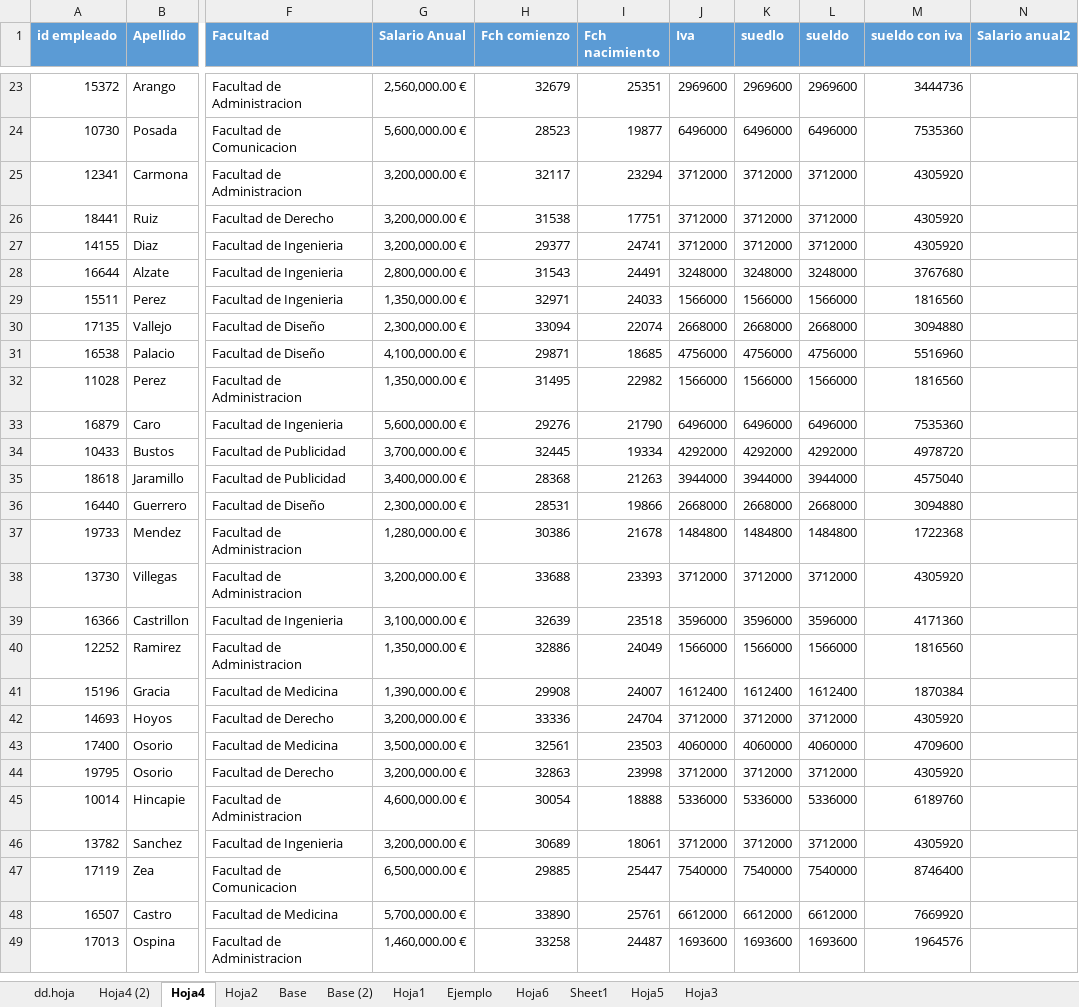
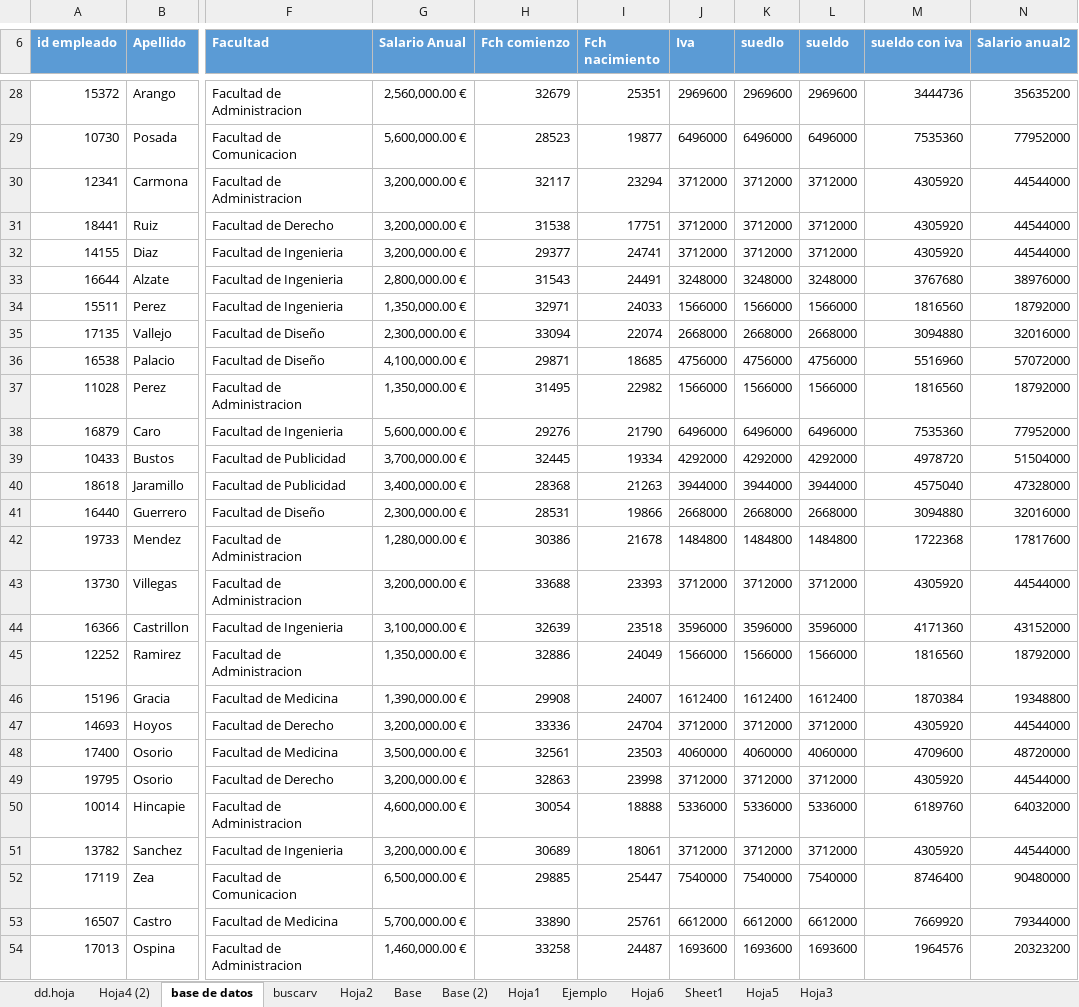
Before and after one commit to Jose-Ch1/excel-for-Data-Analysis, an Excel workbook: Analisis de datos.xlsx, sheet base de datos, drawn as a sheet; only a part is shown, gaps mark what is left out; values as stored, in another font and other column widths than the file's, no borders; table styles not drawn; addresses are those after the commit; the diff covers the shown part only; the diff names each change by its address in the sheet, - before the commit and + after, or states it on an @@ line.

```diff
--- a/Analisis de datos.xlsx (sheet base de datos)
+++ b/Analisis de datos.xlsx (sheet base de datos)
-sheet tab: Hoja4
+sheet tab: base de datos
+sheet tab: buscarv
-N28 (Salario anual2): (empty)
+N28 (Salario anual2): 35635200
-N29 (Salario anual2): (empty)
+N29 (Salario anual2): 77952000
-N30:N32 (Salario anual2): (empty)
+N30:N32 (Salario anual2): 44544000
-N33 (Salario anual2): (empty)
+N33 (Salario anual2): 38976000
-N34 (Salario anual2): (empty)
+N34 (Salario anual2): 18792000
-N35 (Salario anual2): (empty)
+N35 (Salario anual2): 32016000
-N36 (Salario anual2): (empty)
+N36 (Salario anual2): 57072000
-N37 (Salario anual2): (empty)
+N37 (Salario anual2): 18792000
-N38 (Salario anual2): (empty)
+N38 (Salario anual2): 77952000
-N39 (Salario anual2): (empty)
+N39 (Salario anual2): 51504000
-N40 (Salario anual2): (empty)
+N40 (Salario anual2): 47328000
-N41 (Salario anual2): (empty)
+N41 (Salario anual2): 32016000
-N42 (Salario anual2): (empty)
+N42 (Salario anual2): 17817600
-N43 (Salario anual2): (empty)
+N43 (Salario anual2): 44544000
-N44 (Salario anual2): (empty)
+N44 (Salario anual2): 43152000
-N45 (Salario anual2): (empty)
+N45 (Salario anual2): 18792000
-N46 (Salario anual2): (empty)
+N46 (Salario anual2): 19348800
-N47 (Salario anual2): (empty)
+N47 (Salario anual2): 44544000
-N48 (Salario anual2): (empty)
+N48 (Salario anual2): 48720000
-N49 (Salario anual2): (empty)
+N49 (Salario anual2): 44544000
-N50 (Salario anual2): (empty)
+N50 (Salario anual2): 64032000
-N51 (Salario anual2): (empty)
+N51 (Salario anual2): 44544000
-N52 (Salario anual2): (empty)
+N52 (Salario anual2): 90480000
-N53 (Salario anual2): (empty)
+N53 (Salario anual2): 79344000
-N54 (Salario anual2): (empty)
+N54 (Salario anual2): 20323200
```
Also changed, not shown: 5 added rows and 202 edited cells elsewhere in this sheet, sheet Hoja4 (2), formulas that keep their value, charts or pictures, 17 other files.
